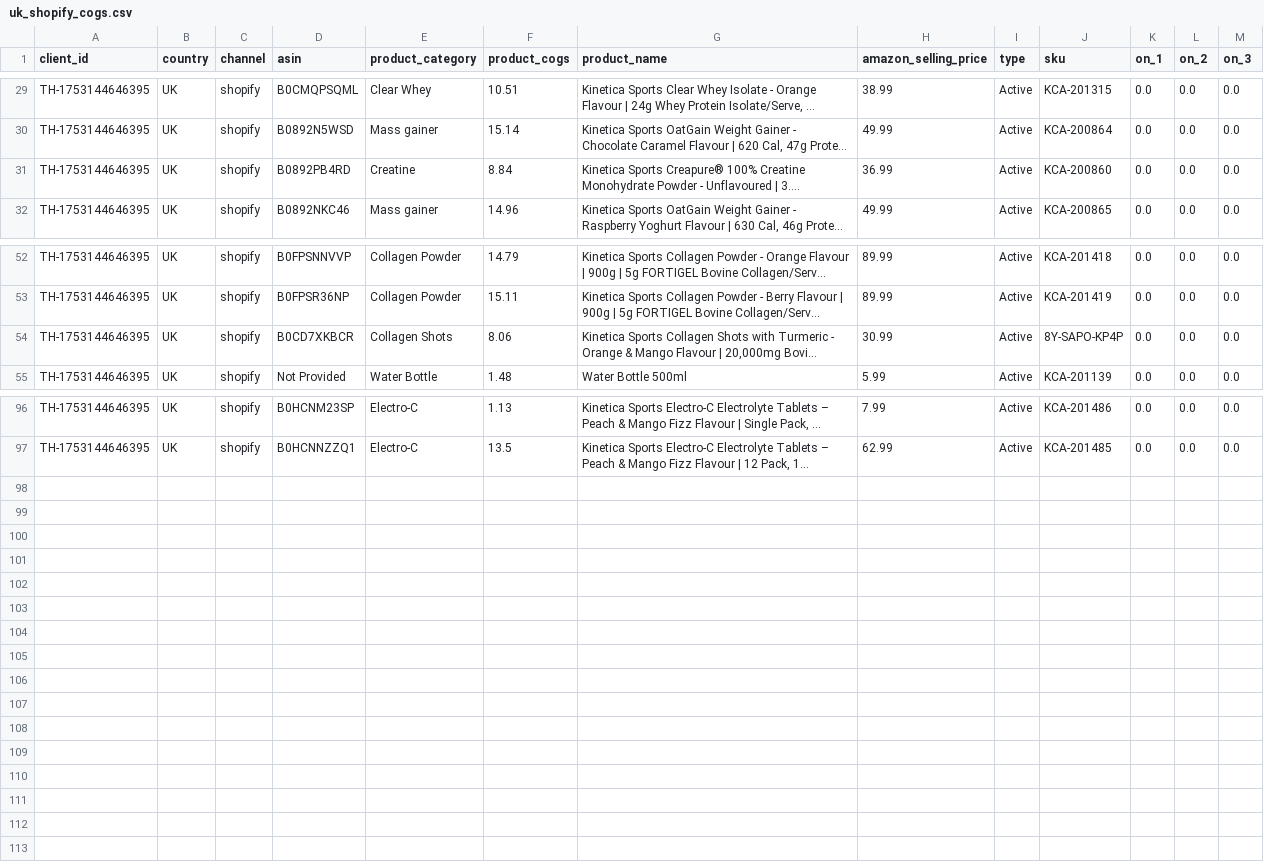
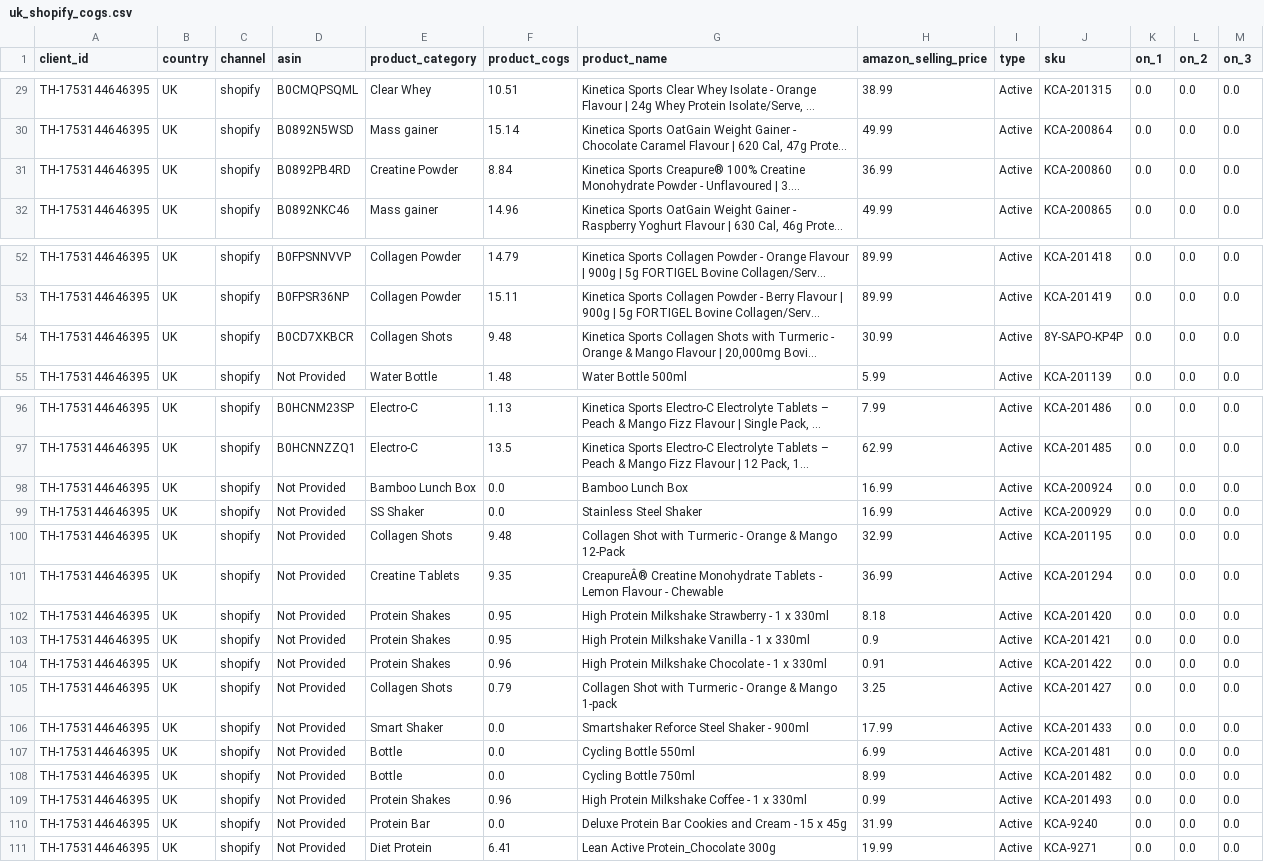
Before and after one commit to Shivank2401/Centralized-Ecosystem-Control-Center-Portal, a CSV file: cogs/knc/uk_shopify_cogs.csv, drawn as a sheet; only a part is shown, gaps mark what is left out; long unchanged cells end in …; the diff names each change by its address in the sheet, - before the commit and + after, or states it on an @@ line.

```diff
--- a/cogs/knc/uk_shopify_cogs.csv
+++ b/cogs/knc/uk_shopify_cogs.csv
-E31 (product_category): Creatine
+E31 (product_category): Creatine Powder
-F54 (product_cogs): 8.06
+F54 (product_cogs): 9.48
+row 98: TH-1753144646395 | UK | shopify | Not Provided | Bamboo Lunch Box | 0.0 | Bamboo Lunch Box | 16.99 | Active | KCA-200924 | 0.0 | 0.0 | 0.0
+row 99: TH-1753144646395 | UK | shopify | Not Provided | SS Shaker | 0.0 | Stainless Steel Shaker | 16.99 | Active | KCA-200929 | 0.0 | 0.0 | 0.0
+row 100: TH-1753144646395 | UK | shopify | Not Provided | Collagen Shots | 9.48 | Collagen Shot with Turmeric - Orange & Mango 12-Pack | 32.99 | Active | KCA-201195 | 0.0 | 0.0 | 0.0
+row 101: TH-1753144646395 | UK | shopify | Not Provided | Creatine Tablets | 9.35 | CreapureÂ® Creatine Monohydrate Tablets - Lemon Flavour - Chewable | 36.99 | Active | KCA-201294 | 0.0 | 0.0 | 0.0
+row 102: TH-1753144646395 | UK | shopify | Not Provided | Protein Shakes | 0.95 | High Protein Milkshake Strawberry - 1 x 330ml | 8.18 | Active | KCA-201420 | 0.0 | 0.0 | 0.0
+row 103: TH-1753144646395 | UK | shopify | Not Provided | Protein Shakes | 0.95 | High Protein Milkshake Vanilla - 1 x 330ml | 0.9 | Active | KCA-201421 | 0.0 | 0.0 | 0.0
+row 104: TH-1753144646395 | UK | shopify | Not Provided | Protein Shakes | 0.96 | High Protein Milkshake Chocolate - 1 x 330ml | 0.91 | Active | KCA-201422 | 0.0 | 0.0 | 0.0
+row 105: TH-1753144646395 | UK | shopify | Not Provided | Collagen Shots | 0.79 | Collagen Shot with Turmeric - Orange & Mango 1-pack | 3.25 | Active | KCA-201427 | 0.0 | 0.0 | 0.0
+row 106: TH-1753144646395 | UK | shopify | Not Provided | Smart Shaker | 0.0 | Smartshaker Reforce Steel Shaker - 900ml | 17.99 | Active | KCA-201433 | 0.0 | 0.0 | 0.0
+row 107: TH-1753144646395 | UK | shopify | Not Provided | Bottle | 0.0 | Cycling Bottle 550ml | 6.99 | Active | KCA-201481 | 0.0 | 0.0 | 0.0
+row 108: TH-1753144646395 | UK | shopify | Not Provided | Bottle | 0.0 | Cycling Bottle 750ml | 8.99 | Active | KCA-201482 | 0.0 | 0.0 | 0.0
+row 109: TH-1753144646395 | UK | shopify | Not Provided | Protein Shakes | 0.96 | High Protein Milkshake Coffee - 1 x 330ml | 0.99 | Active | KCA-201493 | 0.0 | 0.0 | 0.0
+row 110: TH-1753144646395 | UK | shopify | Not Provided | Protein Bar | 0.0 | Deluxe Protein Bar Cookies and Cream - 15 x 45g | 31.99 | Active | KCA-9240 | 0.0 | 0.0 | 0.0
+row 111: TH-1753144646395 | UK | shopify | Not Provided | Diet Protein | 6.41 | Lean Active Protein_Chocolate 300g | 19.99 | Active | KCA-9271 | 0.0 | 0.0 | 0.0
```
Also changed, not shown: cogs/knc/de_amazon_cogs.csv, cogs/knc/ie_shopify_cogs.csv, 23 other files.
